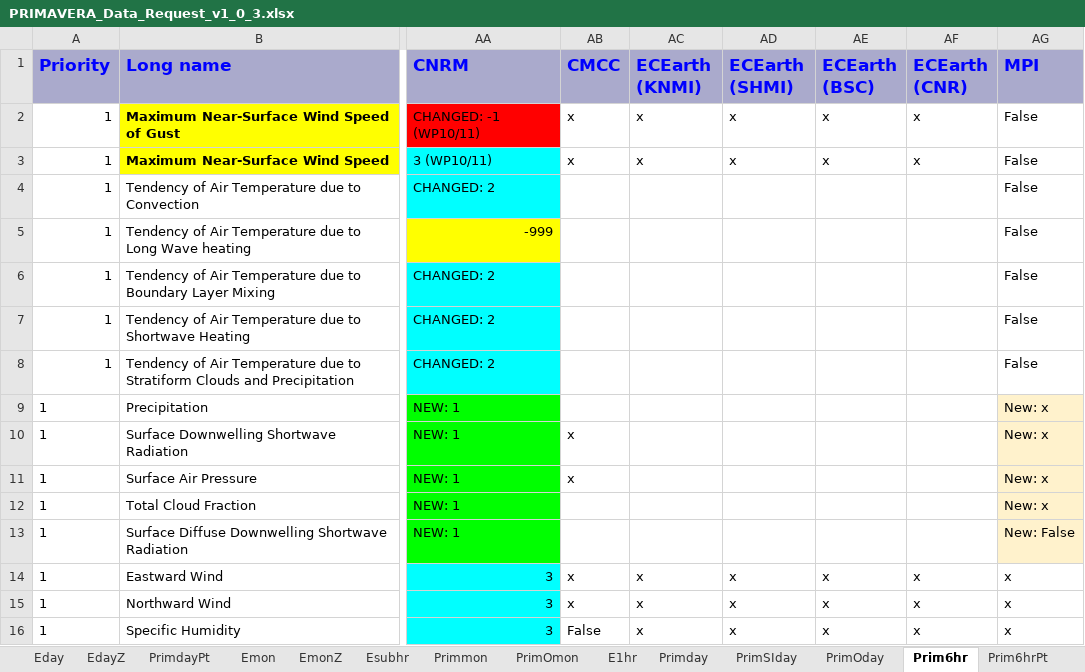
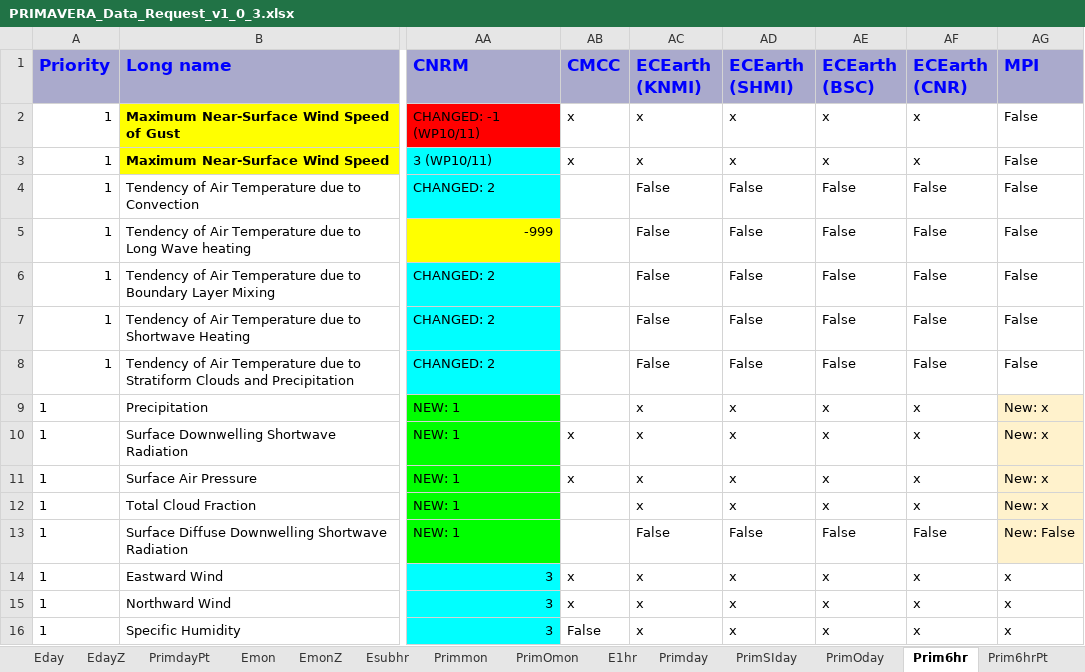
Before and after one commit to EC-Earth/ece2cmor3, an Excel workbook: resources/PRIMAVERA_Data_Request_v1_0_3.xlsx, sheet Prim6hr, drawn as a sheet; only a part is shown, gaps mark what is left out; values as stored, in another font and other column widths than the file's, no borders; conditional formats not drawn; the diff names each change by its address in the sheet, - before the commit and + after, or states it on an @@ line.

```diff
--- a/resources/PRIMAVERA_Data_Request_v1_0_3.xlsx (sheet Prim6hr)
+++ b/resources/PRIMAVERA_Data_Request_v1_0_3.xlsx (sheet Prim6hr)
-AC4:AC8 (ECEarth (KNMI)): (empty)
+AC4:AC8 (ECEarth (KNMI)): False
-AD4:AD8 (ECEarth (SHMI)): (empty)
+AD4:AD8 (ECEarth (SHMI)): False
-AE4:AE8 (ECEarth (BSC)): (empty)
+AE4:AE8 (ECEarth (BSC)): False
-AF4:AF8 (ECEarth (CNR)): (empty)
+AF4:AF8 (ECEarth (CNR)): False
-AC9:AC12 (ECEarth (KNMI)): (empty)
+AC9:AC12 (ECEarth (KNMI)): x
-AD9:AD12 (ECEarth (SHMI)): (empty)
+AD9:AD12 (ECEarth (SHMI)): x
-AE9:AE12 (ECEarth (BSC)): (empty)
+AE9:AE12 (ECEarth (BSC)): x
-AF9:AF12 (ECEarth (CNR)): (empty)
+AF9:AF12 (ECEarth (CNR)): x
-AC13 (ECEarth (KNMI)): (empty)
+AC13 (ECEarth (KNMI)): False
-AD13 (ECEarth (SHMI)): (empty)
+AD13 (ECEarth (SHMI)): False
-AE13 (ECEarth (BSC)): (empty)
+AE13 (ECEarth (BSC)): False
-AF13 (ECEarth (CNR)): (empty)
+AF13 (ECEarth (CNR)): False
```
Also changed, not shown: sheet Prim3hrPt, sheet Prim6hrPt, sheet PrimmonZ, sheet Primmon, sheet PrimO6hr, sheet PrimOday, 1 more sheet.
